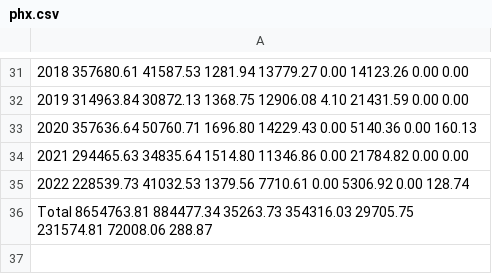
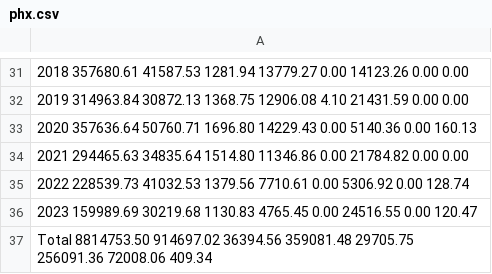
Before and after one commit to EdMillard/riverwar, a CSV file: data/ADWR/AMA/phx.csv, drawn as a sheet; only a part is shown, gaps mark what is left out; the diff names each change by its address in the sheet, - before the commit and + after, or states it on an @@ line.

```diff
--- a/data/ADWR/AMA/phx.csv
+++ b/data/ADWR/AMA/phx.csv
-A36: Total 8654763.81 884477.34 35263.73 354316.03 29705.75 231574.81 72008.06 288.87
+A36: 2023 159989.69 30219.68 1130.83 4765.45 0.00 24516.55 0.00 120.47
+row 37: Total 8814753.50 914697.02 36394.56 359081.48 29705.75 256091.36 72008.06 409.34
```
Also changed, not shown: data/ADWR/AMA/pin.csv, data/ADWR/AMA/total.csv, 2 other files.
